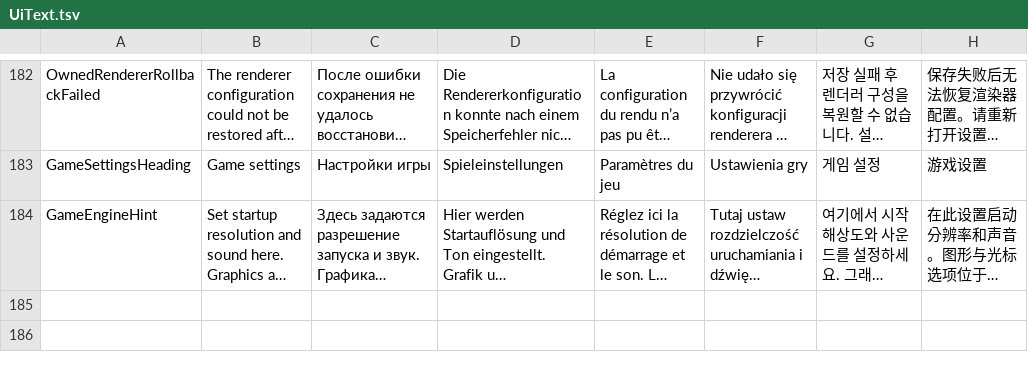
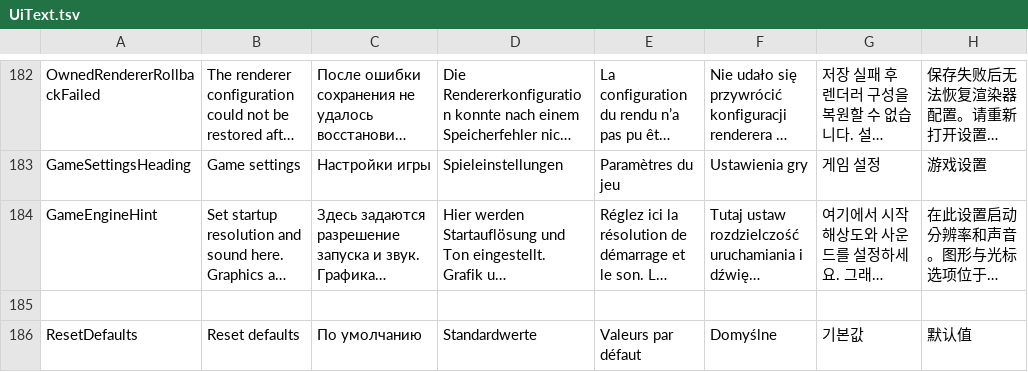
Before and after one commit to Samolleg/ReStarter64, a TSV file: EIStarter/Localization/UiText.tsv, drawn as a sheet; only a part is shown, gaps mark what is left out; long unchanged cells end in …; the diff names each change by its address in the sheet, - before the commit and + after, or states it on an @@ line.

```diff
--- a/EIStarter/Localization/UiText.tsv
+++ b/EIStarter/Localization/UiText.tsv
+row 185: (empty)
+row 186: ResetDefaults | Reset defaults | По умолчанию | Standardwerte | Valeurs par défaut | Domyślne | 기본값 | 默认值
```
Also changed, not shown: 20 other files.
